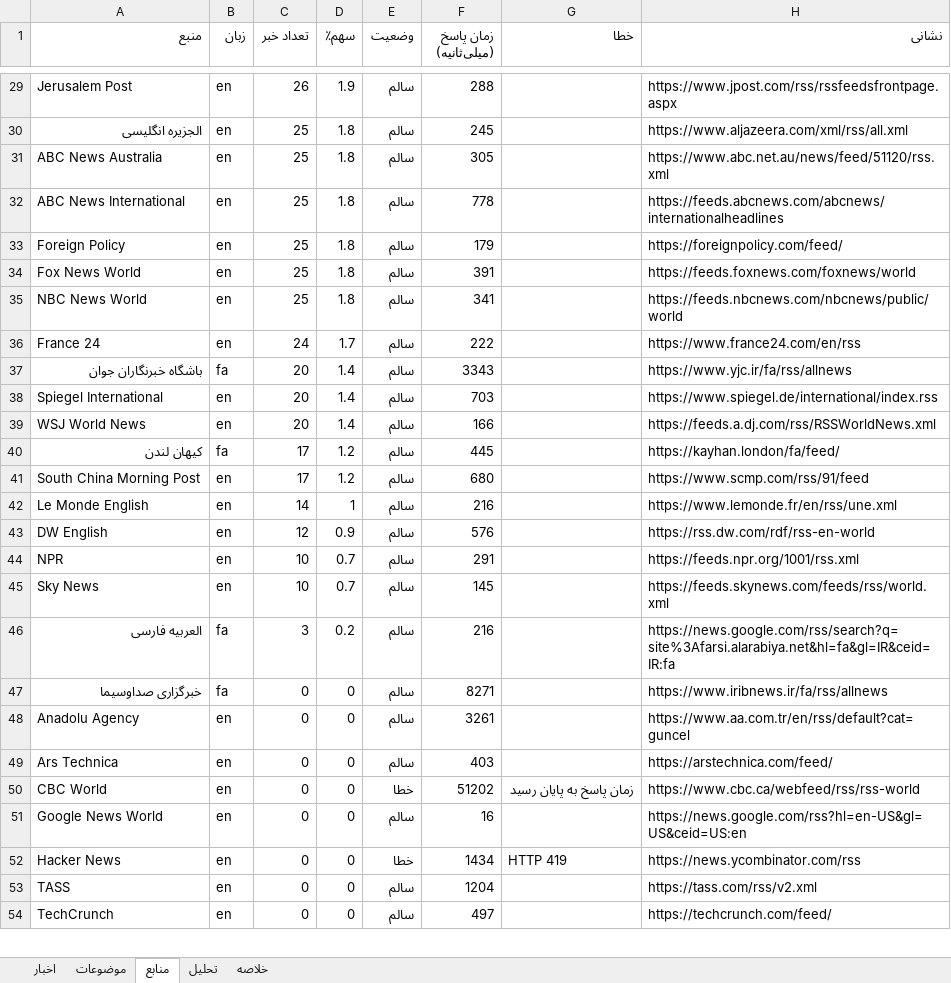
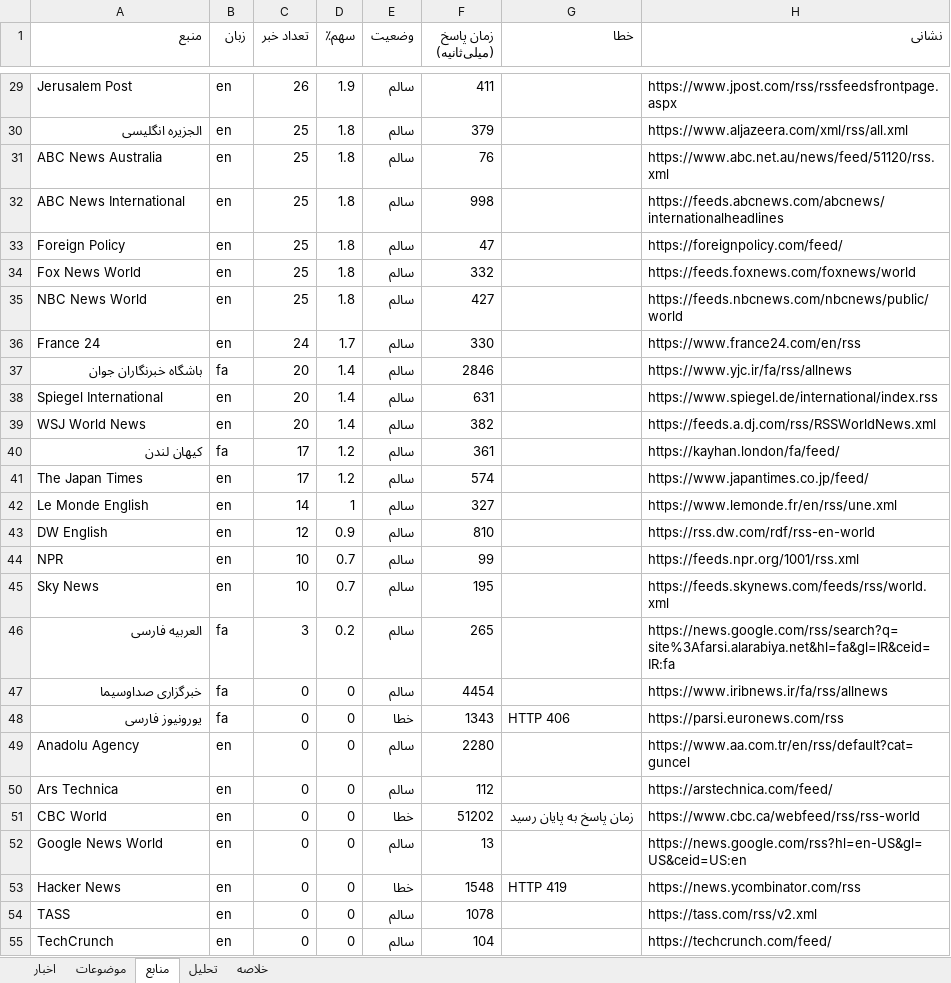
Before and after one commit to legolasoriginall/news-radar, an Excel workbook: news.xlsx, sheet منابع, drawn as a sheet; only a part is shown, gaps mark what is left out; values as stored, in another font and other column widths than the file's, no borders; addresses are those after the commit; the diff covers the shown part only; the diff names each change by its address in the sheet, - before the commit and + after, or states it on an @@ line.

```diff
--- a/news.xlsx (sheet منابع)
+++ b/news.xlsx (sheet منابع)
-F29 (زمان پاسخ (میلی‌ثانیه)): 288
+F29 (زمان پاسخ (میلی‌ثانیه)): 411
-F30 (زمان پاسخ (میلی‌ثانیه)): 245
+F30 (زمان پاسخ (میلی‌ثانیه)): 379
-F31 (زمان پاسخ (میلی‌ثانیه)): 305
+F31 (زمان پاسخ (میلی‌ثانیه)): 76
-F32 (زمان پاسخ (میلی‌ثانیه)): 778
+F32 (زمان پاسخ (میلی‌ثانیه)): 998
-F33 (زمان پاسخ (میلی‌ثانیه)): 179
+F33 (زمان پاسخ (میلی‌ثانیه)): 47
-F34 (زمان پاسخ (میلی‌ثانیه)): 391
+F34 (زمان پاسخ (میلی‌ثانیه)): 332
-F35 (زمان پاسخ (میلی‌ثانیه)): 341
+F35 (زمان پاسخ (میلی‌ثانیه)): 427
-F36 (زمان پاسخ (میلی‌ثانیه)): 222
+F36 (زمان پاسخ (میلی‌ثانیه)): 330
-F37 (زمان پاسخ (میلی‌ثانیه)): 3343
+F37 (زمان پاسخ (میلی‌ثانیه)): 2846
-F38 (زمان پاسخ (میلی‌ثانیه)): 703
+F38 (زمان پاسخ (میلی‌ثانیه)): 631
-F39 (زمان پاسخ (میلی‌ثانیه)): 166
+F39 (زمان پاسخ (میلی‌ثانیه)): 382
-F40 (زمان پاسخ (میلی‌ثانیه)): 445
+F40 (زمان پاسخ (میلی‌ثانیه)): 361
-A41 (منبع): South China Morning Post
+A41 (منبع): The Japan Times
-F41 (زمان پاسخ (میلی‌ثانیه)): 680
+F41 (زمان پاسخ (میلی‌ثانیه)): 574
-H41 (نشانی): https://www.scmp.com/rss/91/feed
+H41 (نشانی): https://www.japantimes.co.jp/feed/
-F42 (زمان پاسخ (میلی‌ثانیه)): 216
+F42 (زمان پاسخ (میلی‌ثانیه)): 327
-F43 (زمان پاسخ (میلی‌ثانیه)): 576
+F43 (زمان پاسخ (میلی‌ثانیه)): 810
-F44 (زمان پاسخ (میلی‌ثانیه)): 291
+F44 (زمان پاسخ (میلی‌ثانیه)): 99
-F45 (زمان پاسخ (میلی‌ثانیه)): 145
+F45 (زمان پاسخ (میلی‌ثانیه)): 195
-F46 (زمان پاسخ (میلی‌ثانیه)): 216
+F46 (زمان پاسخ (میلی‌ثانیه)): 265
-F47 (زمان پاسخ (میلی‌ثانیه)): 8271
+F47 (زمان پاسخ (میلی‌ثانیه)): 4454
+row 48: یورونیوز فارسی | fa | 0 | 0 | خطا | 1343 | HTTP 406 | https://parsi.euronews.com/rss
-F49 (زمان پاسخ (میلی‌ثانیه)): 3261
+F49 (زمان پاسخ (میلی‌ثانیه)): 2280
-F50 (زمان پاسخ (میلی‌ثانیه)): 403
+F50 (زمان پاسخ (میلی‌ثانیه)): 112
-F52 (زمان پاسخ (میلی‌ثانیه)): 16
+F52 (زمان پاسخ (میلی‌ثانیه)): 13
-F53 (زمان پاسخ (میلی‌ثانیه)): 1434
+F53 (زمان پاسخ (میلی‌ثانیه)): 1548
-F54 (زمان پاسخ (میلی‌ثانیه)): 1204
+F54 (زمان پاسخ (میلی‌ثانیه)): 1078
-F55 (زمان پاسخ (میلی‌ثانیه)): 497
+F55 (زمان پاسخ (میلی‌ثانیه)): 104
```
Also changed, not shown: 1 added row, 2 removed rows and 32 edited cells elsewhere in this sheet, sheet اخبار, sheet موضوعات, sheet تحلیل, sheet خلاصه, 1 other file.
